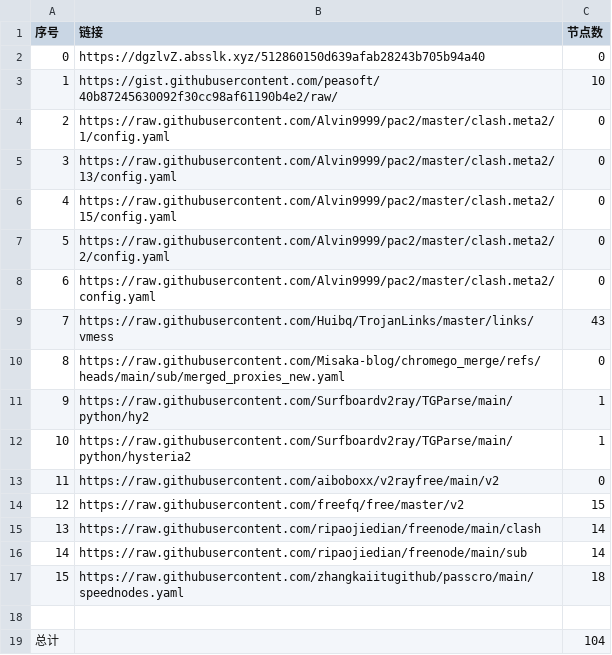
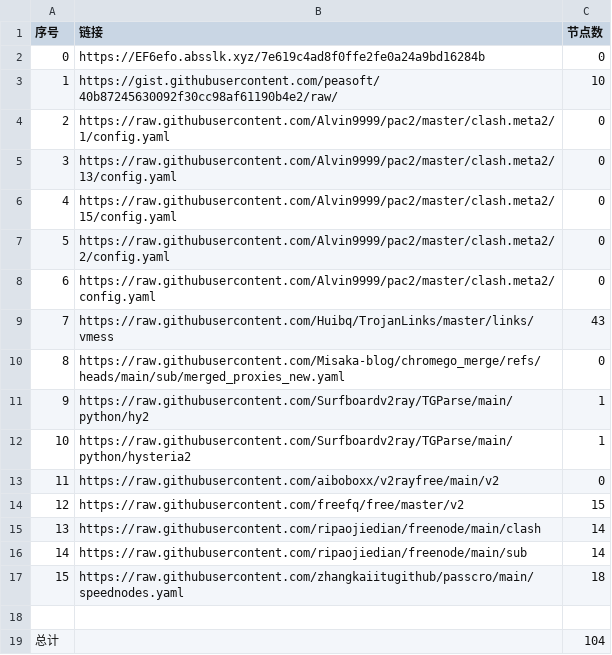
Before and after one commit to liuhtt/liunomorewalls, a CSV file: list_result.csv, drawn as a sheet.

```diff
--- a/list_result.csv
+++ b/list_result.csv
@@ -1,3 +1,3 @@
 序号,链接,节点数
-0,https://dgzlvZ.absslk.xyz/512860150d639afab28243b705b94a40,0
+0,https://EF6efo.absslk.xyz/7e619c4ad8f0ffe2fe0a24a9bd16284b,0
 1,https://gist.githubusercontent.com/peasoft/40b87245630092f30cc98af61190b4e2/raw/,10
```
Also changed, not shown: 3 other files.
